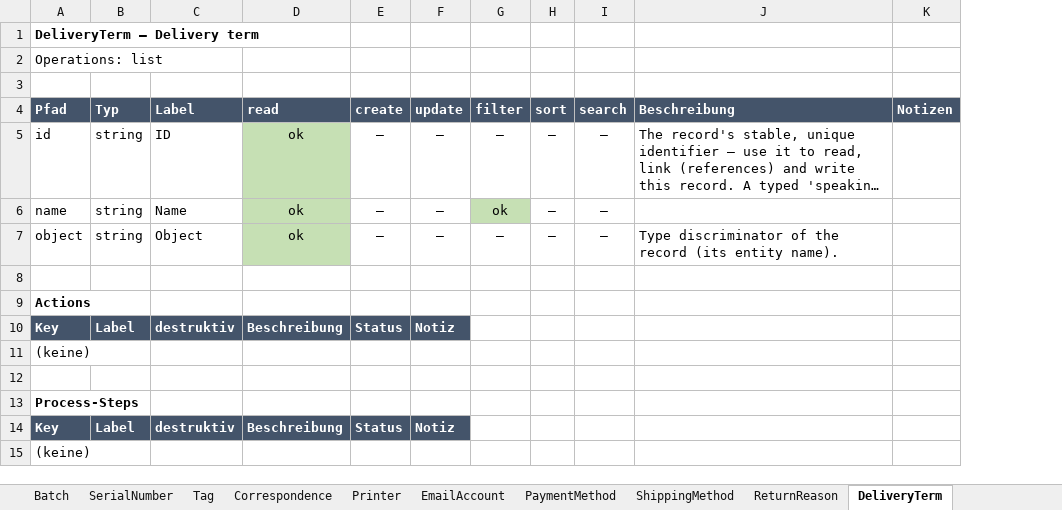
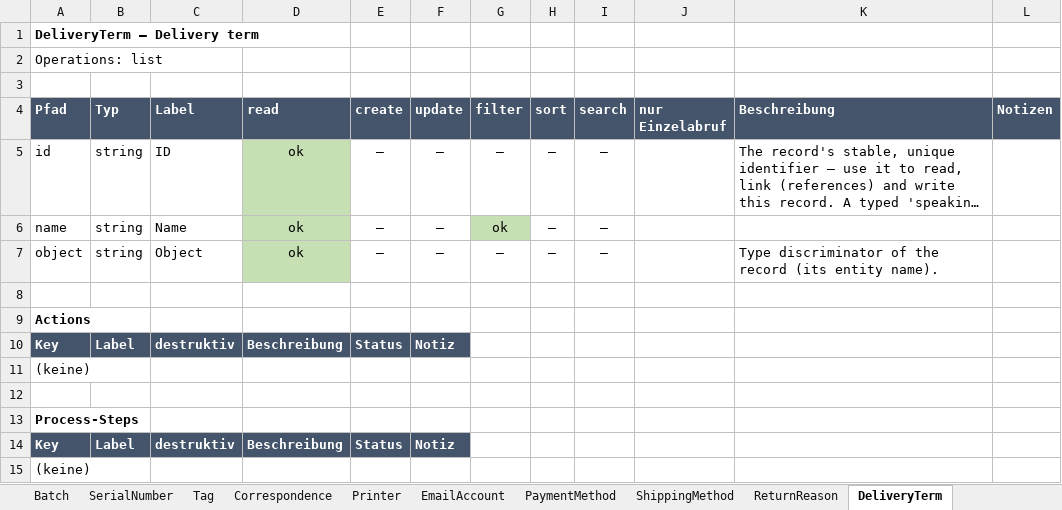
Before and after one commit to xentral/agent-cores, an Excel workbook: cores/agentos_neo_xentral/verified.xlsx, sheet DeliveryTerm, drawn as a sheet; long unchanged cells end in …; values as stored, in another font and other column widths than the file's, no borders; the diff names each change by its address in the sheet, - before the commit and + after, or states it on an @@ line.

```diff
--- a/cores/agentos_neo_xentral/verified.xlsx (sheet DeliveryTerm)
+++ b/cores/agentos_neo_xentral/verified.xlsx (sheet DeliveryTerm)
+column J (nur Einzelabruf), empty
```
Also changed, not shown: sheet WebhookEventType, sheet ProductFreeField, sheet ProductProperty, sheet Warehouse, sheet ProductTag, sheet ProductCategory, 40 more sheets, 3 other files.
